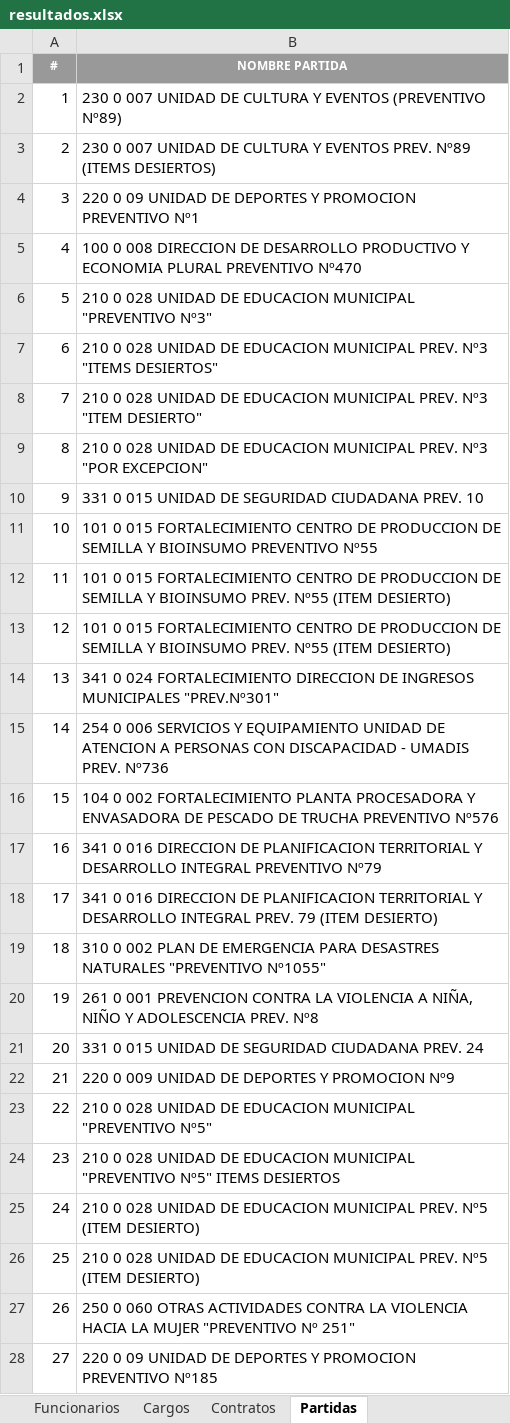
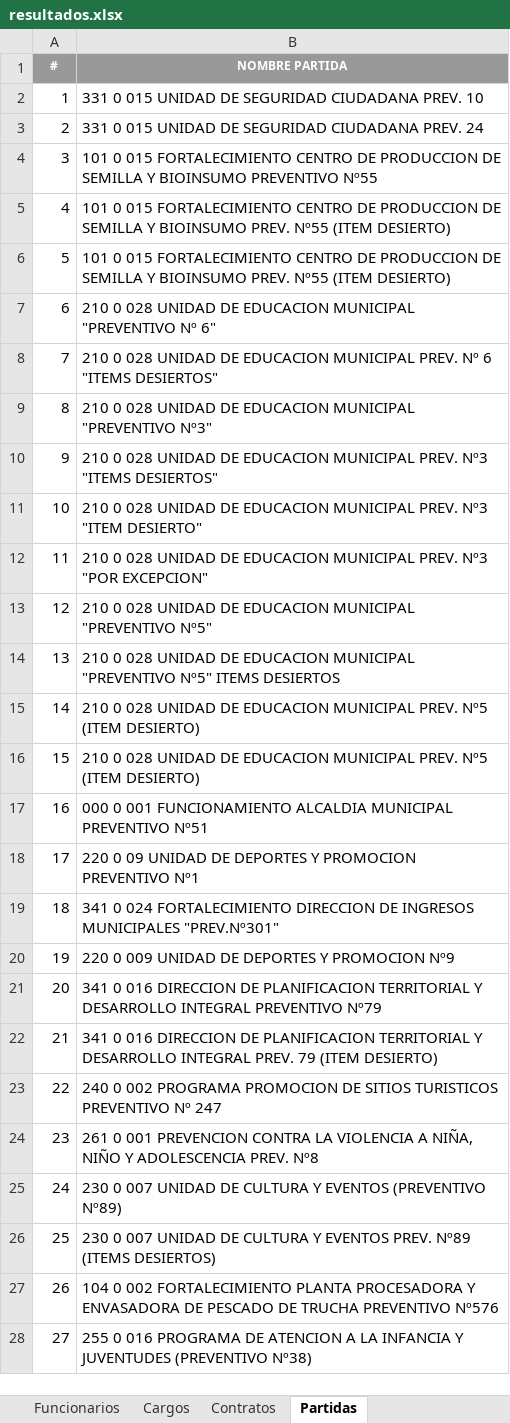
Before and after one commit to pedrox10/JavaExcelConsultores, an Excel workbook: Resultados/resultados.xlsx, sheet Partidas, drawn as a sheet; only a part is shown; values as stored, in another font and other column widths than the file's, no borders; the diff covers the shown part only; the diff names each change by its address in the sheet, - before the commit and + after, or states it on an @@ line.

```diff
--- a/Resultados/resultados.xlsx (sheet Partidas)
+++ b/Resultados/resultados.xlsx (sheet Partidas)
-B2 (NOMBRE PARTIDA): 230 0 007 UNIDAD DE CULTURA Y EVENTOS (PREVENTIVO Nº89)
+B2 (NOMBRE PARTIDA): 331 0 015 UNIDAD DE SEGURIDAD CIUDADANA PREV. 10
-B3 (NOMBRE PARTIDA): 230 0 007 UNIDAD DE CULTURA Y EVENTOS PREV. Nº89 (ITEMS DESIERTOS)
+B3 (NOMBRE PARTIDA): 331 0 015 UNIDAD DE SEGURIDAD CIUDADANA PREV. 24
-B4 (NOMBRE PARTIDA): 220 0 09 UNIDAD DE DEPORTES Y PROMOCION PREVENTIVO Nº1
+B4 (NOMBRE PARTIDA): 101 0 015 FORTALECIMIENTO CENTRO DE PRODUCCION DE SEMILLA Y BIOINSUMO PREVENTIVO Nº55
-B5 (NOMBRE PARTIDA): 100 0 008 DIRECCION DE DESARROLLO PRODUCTIVO Y ECONOMIA PLURAL PREVENTIVO Nº470
+B5 (NOMBRE PARTIDA): 101 0 015 FORTALECIMIENTO CENTRO DE PRODUCCION DE SEMILLA Y BIOINSUMO PREV. Nº55 (ITEM DESIERTO)
-B6 (NOMBRE PARTIDA): 210 0 028 UNIDAD DE EDUCACION MUNICIPAL "PREVENTIVO Nº3"
+B6 (NOMBRE PARTIDA): 101 0 015 FORTALECIMIENTO CENTRO DE PRODUCCION DE SEMILLA Y BIOINSUMO PREV. Nº55 (ITEM DESIERTO)
-B7 (NOMBRE PARTIDA): …EDUCACION MUNICIPAL PREV. Nº3 "ITEMS DESIERTOS"
+B7 (NOMBRE PARTIDA): …EDUCACION MUNICIPAL "PREVENTIVO Nº 6"
-B8 (NOMBRE PARTIDA): …MUNICIPAL PREV. Nº3 "ITEM DESIERTO"
+B8 (NOMBRE PARTIDA): …MUNICIPAL PREV. Nº 6 "ITEMS DESIERTOS"
-B9 (NOMBRE PARTIDA): …EDUCACION MUNICIPAL PREV. Nº3 "POR EXCEPCION"
+B9 (NOMBRE PARTIDA): …EDUCACION MUNICIPAL "PREVENTIVO Nº3"
-B10 (NOMBRE PARTIDA): 331 0 015 UNIDAD DE SEGURIDAD CIUDADANA PREV. 10
+B10 (NOMBRE PARTIDA): 210 0 028 UNIDAD DE EDUCACION MUNICIPAL PREV. Nº3 "ITEMS DESIERTOS"
-B11 (NOMBRE PARTIDA): 101 0 015 FORTALECIMIENTO CENTRO DE PRODUCCION DE SEMILLA Y BIOINSUMO PREVENTIVO Nº55
+B11 (NOMBRE PARTIDA): 210 0 028 UNIDAD DE EDUCACION MUNICIPAL PREV. Nº3 "ITEM DESIERTO"
-B12 (NOMBRE PARTIDA): 101 0 015 FORTALECIMIENTO CENTRO DE PRODUCCION DE SEMILLA Y BIOINSUMO PREV. Nº55 (ITEM DESIERTO)
+B12 (NOMBRE PARTIDA): 210 0 028 UNIDAD DE EDUCACION MUNICIPAL PREV. Nº3 "POR EXCEPCION"
-B13 (NOMBRE PARTIDA): 101 0 015 FORTALECIMIENTO CENTRO DE PRODUCCION DE SEMILLA Y BIOINSUMO PREV. Nº55 (ITEM DESIERTO)
+B13 (NOMBRE PARTIDA): 210 0 028 UNIDAD DE EDUCACION MUNICIPAL "PREVENTIVO Nº5"
-B14 (NOMBRE PARTIDA): 341 0 024 FORTALECIMIENTO DIRECCION DE INGRESOS MUNICIPALES "PREV.Nº301"
+B14 (NOMBRE PARTIDA): 210 0 028 UNIDAD DE EDUCACION MUNICIPAL "PREVENTIVO Nº5" ITEMS DESIERTOS
-B15 (NOMBRE PARTIDA): 254 0 006 SERVICIOS Y EQUIPAMIENTO UNIDAD DE ATENCION A PERSONAS CON DISCAPACIDAD - UMADIS PREV. Nº736
+B15 (NOMBRE PARTIDA): 210 0 028 UNIDAD DE EDUCACION MUNICIPAL PREV. Nº5 (ITEM DESIERTO)
-B16 (NOMBRE PARTIDA): 104 0 002 FORTALECIMIENTO PLANTA PROCESADORA Y ENVASADORA DE PESCADO DE TRUCHA PREVENTIVO Nº576
+B16 (NOMBRE PARTIDA): 210 0 028 UNIDAD DE EDUCACION MUNICIPAL PREV. Nº5 (ITEM DESIERTO)
-B17 (NOMBRE PARTIDA): 341 0 016 DIRECCION DE PLANIFICACION TERRITORIAL Y DESARROLLO INTEGRAL PREVENTIVO Nº79
+B17 (NOMBRE PARTIDA): 000 0 001 FUNCIONAMIENTO ALCALDIA MUNICIPAL PREVENTIVO Nº51
-B18 (NOMBRE PARTIDA): 341 0 016 DIRECCION DE PLANIFICACION TERRITORIAL Y DESARROLLO INTEGRAL PREV. 79 (ITEM DESIERTO)
+B18 (NOMBRE PARTIDA): 220 0 09 UNIDAD DE DEPORTES Y PROMOCION PREVENTIVO Nº1
-B19 (NOMBRE PARTIDA): 310 0 002 PLAN DE EMERGENCIA PARA DESASTRES NATURALES "PREVENTIVO Nº1055"
+B19 (NOMBRE PARTIDA): 341 0 024 FORTALECIMIENTO DIRECCION DE INGRESOS MUNICIPALES "PREV.Nº301"
-B20 (NOMBRE PARTIDA): 261 0 001 PREVENCION CONTRA LA VIOLENCIA A NIÑA, NIÑO Y ADOLESCENCIA PREV. Nº8
+B20 (NOMBRE PARTIDA): 220 0 009 UNIDAD DE DEPORTES Y PROMOCION Nº9
-B21 (NOMBRE PARTIDA): 331 0 015 UNIDAD DE SEGURIDAD CIUDADANA PREV. 24
+B21 (NOMBRE PARTIDA): 341 0 016 DIRECCION DE PLANIFICACION TERRITORIAL Y DESARROLLO INTEGRAL PREVENTIVO Nº79
-B22 (NOMBRE PARTIDA): 220 0 009 UNIDAD DE DEPORTES Y PROMOCION Nº9
+B22 (NOMBRE PARTIDA): 341 0 016 DIRECCION DE PLANIFICACION TERRITORIAL Y DESARROLLO INTEGRAL PREV. 79 (ITEM DESIERTO)
-B23 (NOMBRE PARTIDA): 210 0 028 UNIDAD DE EDUCACION MUNICIPAL "PREVENTIVO Nº5"
+B23 (NOMBRE PARTIDA): 240 0 002 PROGRAMA PROMOCION DE SITIOS TURISTICOS PREVENTIVO Nº 247
-B24 (NOMBRE PARTIDA): 210 0 028 UNIDAD DE EDUCACION MUNICIPAL "PREVENTIVO Nº5" ITEMS DESIERTOS
+B24 (NOMBRE PARTIDA): 261 0 001 PREVENCION CONTRA LA VIOLENCIA A NIÑA, NIÑO Y ADOLESCENCIA PREV. Nº8
-B25 (NOMBRE PARTIDA): 210 0 028 UNIDAD DE EDUCACION MUNICIPAL PREV. Nº5 (ITEM DESIERTO)
+B25 (NOMBRE PARTIDA): 230 0 007 UNIDAD DE CULTURA Y EVENTOS (PREVENTIVO Nº89)
-B26 (NOMBRE PARTIDA): 210 0 028 UNIDAD DE EDUCACION MUNICIPAL PREV. Nº5 (ITEM DESIERTO)
+B26 (NOMBRE PARTIDA): 230 0 007 UNIDAD DE CULTURA Y EVENTOS PREV. Nº89 (ITEMS DESIERTOS)
-B27 (NOMBRE PARTIDA): 250 0 060 OTRAS ACTIVIDADES CONTRA LA VIOLENCIA HACIA LA MUJER "PREVENTIVO Nº 251"
+B27 (NOMBRE PARTIDA): 104 0 002 FORTALECIMIENTO PLANTA PROCESADORA Y ENVASADORA DE PESCADO DE TRUCHA PREVENTIVO Nº576
-B28 (NOMBRE PARTIDA): 220 0 09 UNIDAD DE DEPORTES Y PROMOCION PREVENTIVO Nº185
+B28 (NOMBRE PARTIDA): 255 0 016 PROGRAMA DE ATENCION A LA INFANCIA Y JUVENTUDES (PREVENTIVO Nº38)
```
Also changed, not shown: 9 edited cells elsewhere in this sheet, sheet Funcionarios, sheet Cargos, sheet Contratos, Consultores/20. PLANILLAS CENTRO PUNTITI 2025.xlsx, 3 other files.
